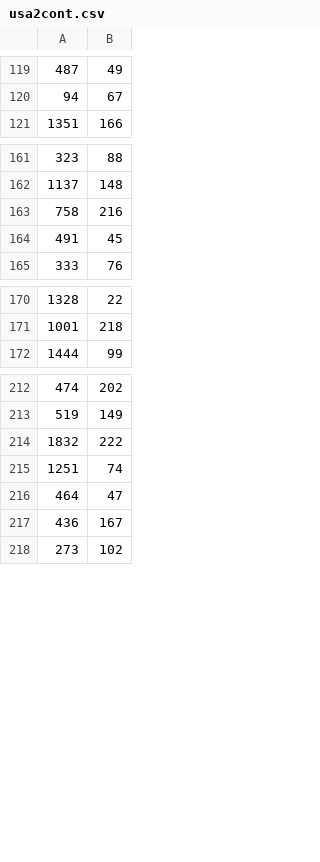
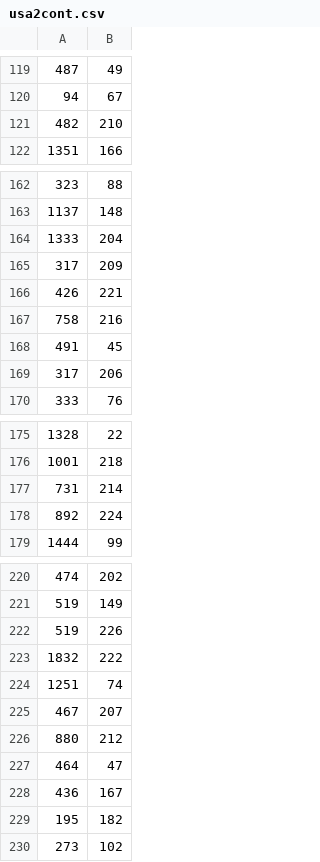
Before and after one commit to inigoperona/WebRecommendation, a CSV file: convert_UrlIDs_content2usage/usa2cont.csv, drawn as a sheet; only a part is shown, gaps mark what is left out; the diff covers the shown part only.

Commit message:
usage to content file. All conversion options are fullfilled. Content to usage URl: using URLs distance matrix by TestuHutsa.

```diff
--- a/convert_UrlIDs_content2usage/usa2cont.csv
+++ b/convert_UrlIDs_content2usage/usa2cont.csv
@@ -120,2 +120,3 @@
 94,67
+482,210
 1351,166
@@ -162,4 +163,8 @@
 1137,148
+1333,204
+317,209
+426,221
 758,216
 491,45
+317,206
 333,76
@@ -171,2 +176,4 @@
 1001,218
+731,214
+892,224
 1444,99
@@ -213,6 +221,10 @@
 519,149
+519,226
 1832,222
 1251,74
+467,207
+880,212
 464,47
 436,167
+195,182
 273,102
```
Also changed, not shown: 1 added row elsewhere in this file, 2 other files.
